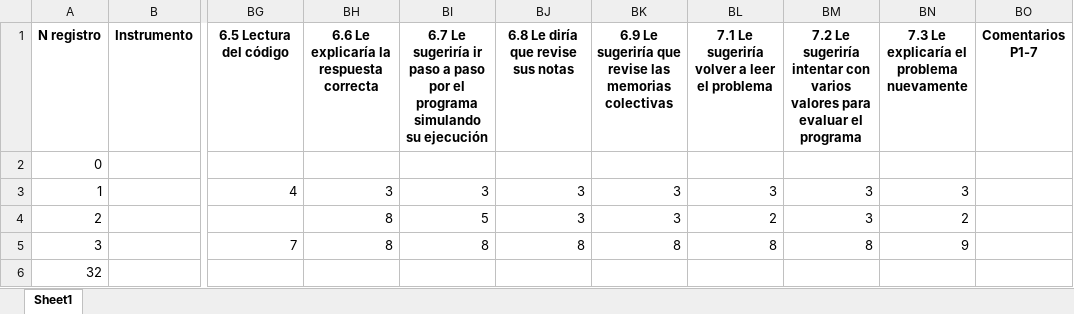
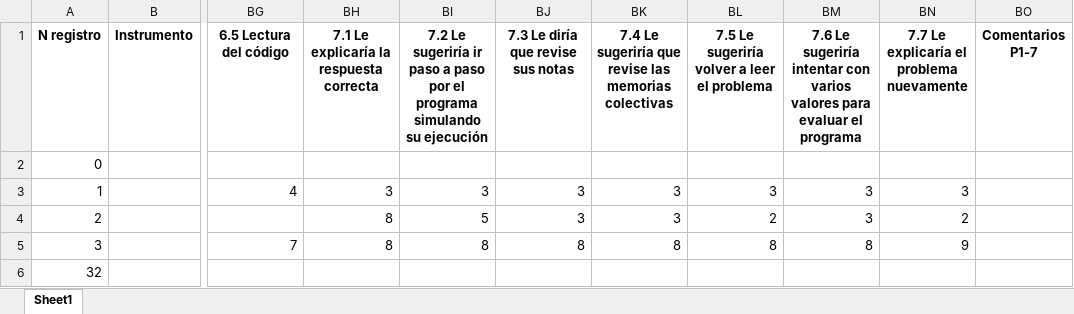
Before and after one commit to Grupo-Informatica-Educativa/CFK2022, an Excel workbook: utils/cleaners/bot/eliminados/Eliminados_docentes.xlsx, sheet Sheet1, drawn as a sheet; only a part is shown, gaps mark what is left out; values as stored, in another font and other column widths than the file's, no borders; the diff names each change by its address in the sheet, - before the commit and + after, or states it on an @@ line.

```diff
--- a/utils/cleaners/bot/eliminados/Eliminados_docentes.xlsx (sheet Sheet1)
+++ b/utils/cleaners/bot/eliminados/Eliminados_docentes.xlsx (sheet Sheet1)
-BH1: 6.6 Le explicaría la respuesta correcta
+BH1: 7.1 Le explicaría la respuesta correcta
-BI1: 6.7 Le sugeriría…
+BI1: 7.2 Le sugeriría…
-BJ1: 6.8 Le diría que revise sus notas
+BJ1: 7.3 Le diría que revise sus notas
-BK1: 6.9 Le sugeriría…
+BK1: 7.4 Le sugeriría…
-BL1: 7.1 Le sugeriría volver a leer el problema
+BL1: 7.5 Le sugeriría volver a leer el problema
-BM1: 7.2 Le sugeriría…
+BM1: 7.6 Le sugeriría…
-BN1: 7.3 Le explicaría el problema nuevamente
+BN1: 7.7 Le explicaría el problema nuevamente
```
Also changed, not shown: 5 other files.
